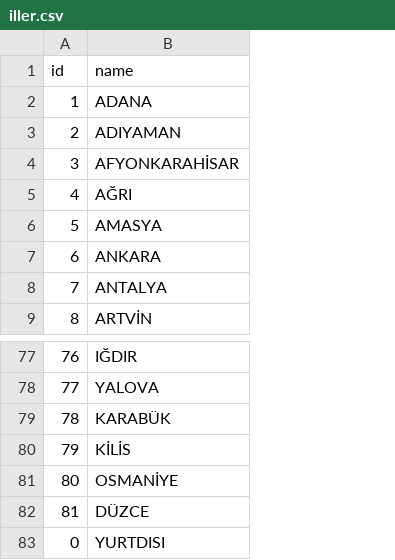
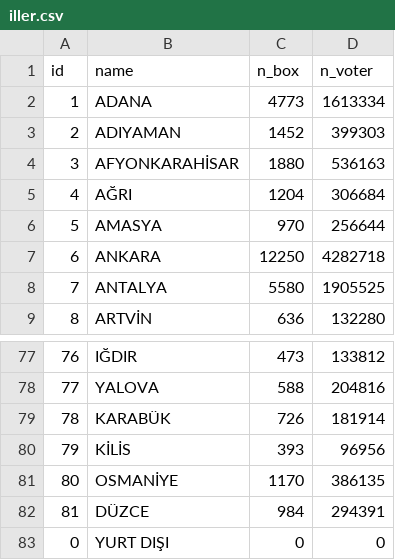
Before and after one commit to oguzhanakan0/aciksecim, a CSV file: src/iller.csv, drawn as a sheet; only a part is shown, gaps mark what is left out; the diff names each change by its address in the sheet, - before the commit and + after, or states it on an @@ line.

```diff
--- a/src/iller.csv
+++ b/src/iller.csv
+column C (n_box), rows 2-9: 4773 | 1452 | 1880 | 1204 | 970 | 12250 | 5580 | 636; rows 77-83: 473 | 588 | 726 | 393 | 1170 | 984 | 0
+column D (n_voter), rows 2-9: 1613334 | 399303 | 536163 | 306684 | 256644 | 4282718 | 1905525 | 132280; rows 77-83: 133812 | 204816 | 181914 | 96956 | 386135 | 294391 | 0
-B83 (name): YURTDISI
+B83 (name): YURT DIŞI
```
Also changed, not shown: src/ilceler.csv, 26 other files.
